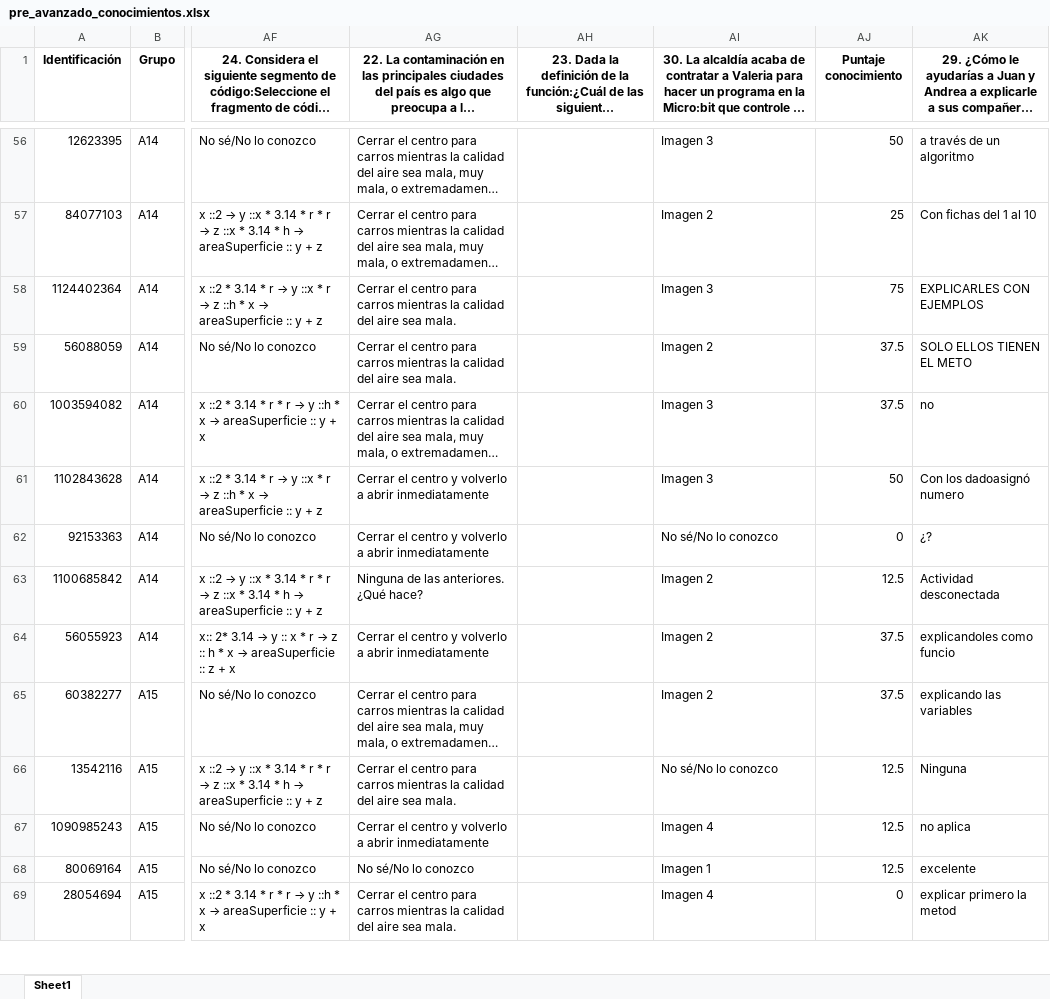
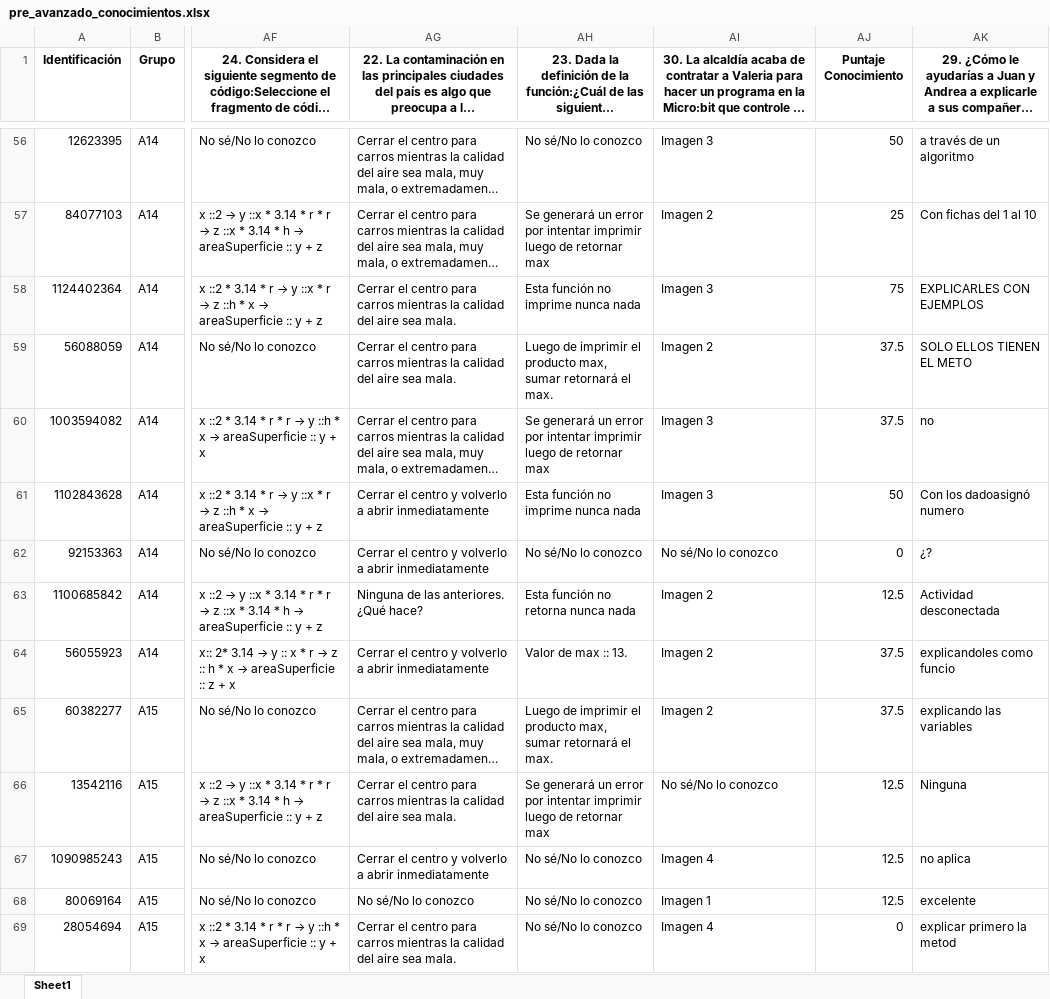
Before and after one commit to Grupo-Informatica-Educativa/CFK, an Excel workbook: data/limpios/pre_avanzado_conocimientos.xlsx, sheet Sheet1, drawn as a sheet; only a part is shown, gaps mark what is left out; long unchanged cells end in …; values as stored, in another font and other column widths than the file's, no borders; the diff covers the shown part only; the diff names each change by its address in the sheet, - before the commit and + after, or states it on an @@ line.

```diff
--- a/data/limpios/pre_avanzado_conocimientos.xlsx (sheet Sheet1)
+++ b/data/limpios/pre_avanzado_conocimientos.xlsx (sheet Sheet1)
-AJ1: Puntaje conocimiento
+AJ1: Puntaje Conocimiento
-AH56: (empty)
+AH56: No sé/No lo conozco
-AH57: (empty)
+AH57: Se generará un error por intentar imprimir luego de retornar max
-AH58: (empty)
+AH58: Esta función no imprime nunca nada
-AH59: (empty)
+AH59: Luego de imprimir el producto max, sumar retornará el max.
-AH60: (empty)
+AH60: Se generará un error por intentar imprimir luego de retornar max
-AH61: (empty)
+AH61: Esta función no imprime nunca nada
-AH62: (empty)
+AH62: No sé/No lo conozco
-AH63: (empty)
+AH63: Esta función no retorna nunca nada
-AH64: (empty)
+AH64: Valor de max :: 13.
-AH65: (empty)
+AH65: Luego de imprimir el producto max, sumar retornará el max.
-AH66: (empty)
+AH66: Se generará un error por intentar imprimir luego de retornar max
-AH67:AH69: (empty)
+AH67:AH69: No sé/No lo conozco
```
Also changed, not shown: 1130 edited cells elsewhere in this sheet, data/limpios/pre_avanzado_autoeficacia.xlsx, data/limpios/pre_avanzado_genero.xlsx, 22 other files.
